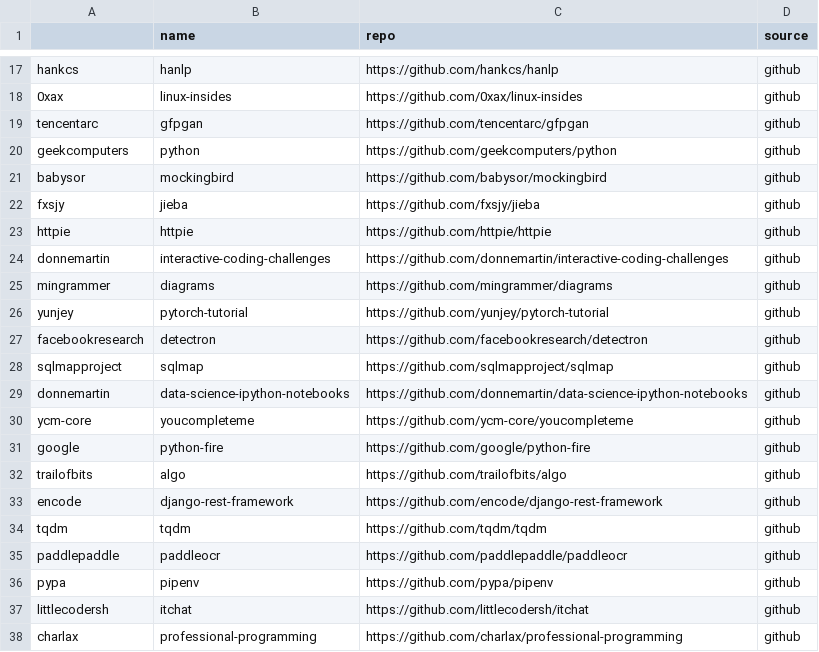
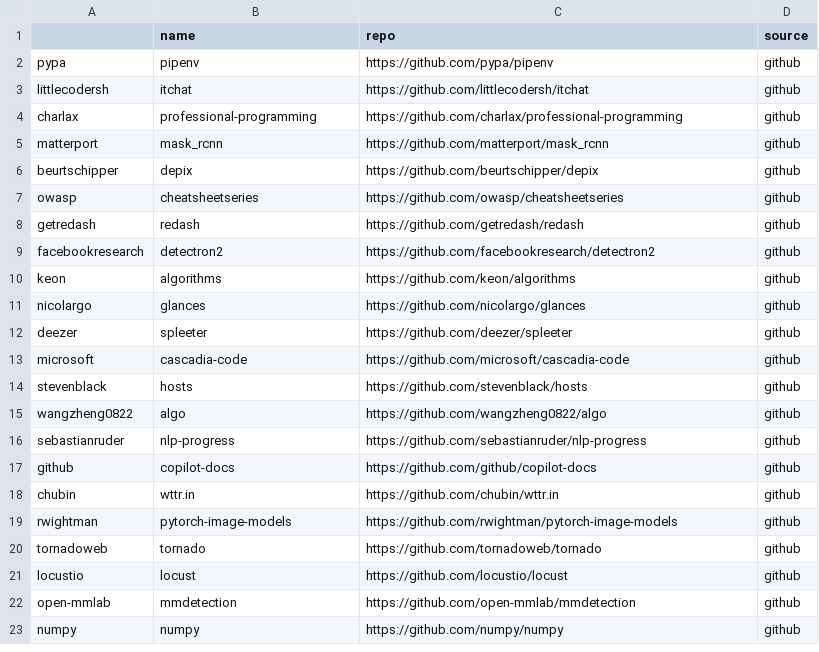
Before and after one commit to r4phael/exception-miner-multi, a CSV file: projects_py.csv, drawn as a sheet; only a part is shown, gaps mark what is left out; the shorter side is filled out with more unchanged rows; the diff covers the shown part only; the diff names each change by its address in the sheet, - before the commit and + after, or states it on an @@ line.

```diff
--- a/projects_py.csv
+++ b/projects_py.csv
-row 17: hankcs | hanlp | https://github.com/hankcs/hanlp | github
-row 18: 0xax | linux-insides | https://github.com/0xax/linux-insides | github
-row 19: tencentarc | gfpgan | https://github.com/tencentarc/gfpgan | github
-row 20: geekcomputers | python | https://github.com/geekcomputers/python | github
-row 21: babysor | mockingbird | https://github.com/babysor/mockingbird | github
-row 22: fxsjy | jieba | https://github.com/fxsjy/jieba | github
-row 23: httpie | httpie | https://github.com/httpie/httpie | github
-row 24: donnemartin | interactive-coding-challenges | https://github.com/donnemartin/interactive-coding-challenges | github
-row 25: mingrammer | diagrams | https://github.com/mingrammer/diagrams | github
-row 26: yunjey | pytorch-tutorial | https://github.com/yunjey/pytorch-tutorial | github
-row 27: facebookresearch | detectron | https://github.com/facebookresearch/detectron | github
-row 28: sqlmapproject | sqlmap | https://github.com/sqlmapproject/sqlmap | github
-row 29: donnemartin | data-science-ipython-notebooks | https://github.com/donnemartin/data-science-ipython-notebooks | github
-row 30: ycm-core | youcompleteme | https://github.com/ycm-core/youcompleteme | github
-row 31: google | python-fire | https://github.com/google/python-fire | github
-row 32: trailofbits | algo | https://github.com/trailofbits/algo | github
-row 33: encode | django-rest-framework | https://github.com/encode/django-rest-framework | github
-row 34: tqdm | tqdm | https://github.com/tqdm/tqdm | github
-row 35: paddlepaddle | paddleocr | https://github.com/paddlepaddle/paddleocr | github
```
Also changed, not shown: 15 removed rows elsewhere in this file, 1 other file.
